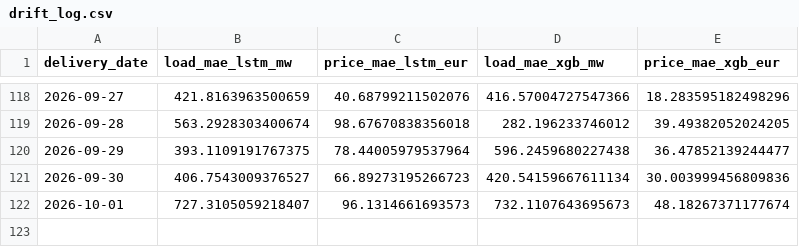
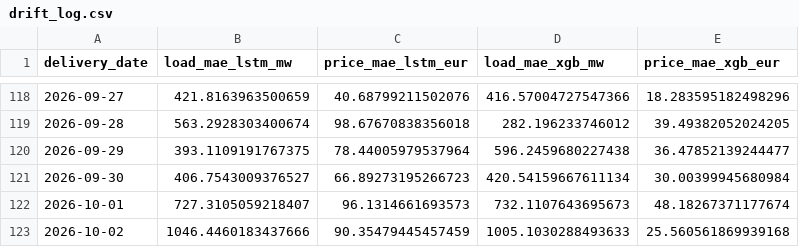
Before and after one commit to connectashish028/german-day-ahead-forecast, a CSV file: backtest_results/drift_log.csv, drawn as a sheet; only a part is shown, gaps mark what is left out.

```diff
--- a/backtest_results/drift_log.csv
+++ b/backtest_results/drift_log.csv
@@ -120,3 +120,4 @@ delivery_date,load_mae_lstm_mw,price_mae_lstm_eur,load_mae_xgb_mw,price_mae_xgb_
 2026-09-29,393.1109191767375,78.44005979537964,596.2459680227438,36.47852139244477
-2026-09-30,406.7543009376527,66.89273195266723,420.54159667611134,30.003999456809836
+2026-09-30,406.7543009376527,66.89273195266723,420.54159667611134,30.00399945680984
 2026-10-01,727.3105059218407,96.1314661693573,732.1107643695673,48.18267371177674
+2026-10-02,1046.4460183437666,90.35479445457459,1005.1030288493633,25.560561869939168
```
Also changed, not shown: 3 other files.
